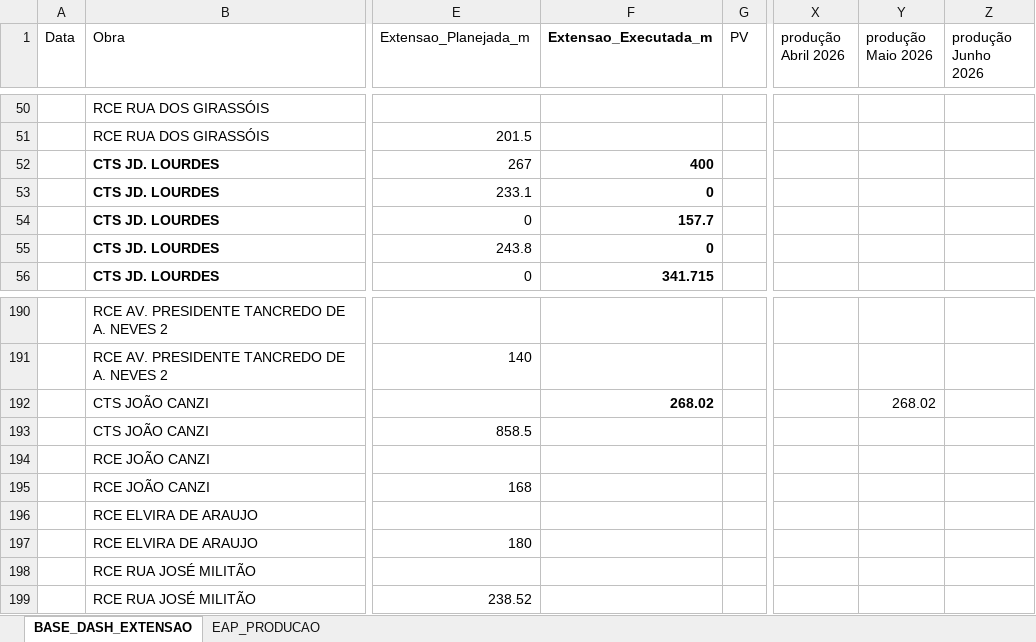
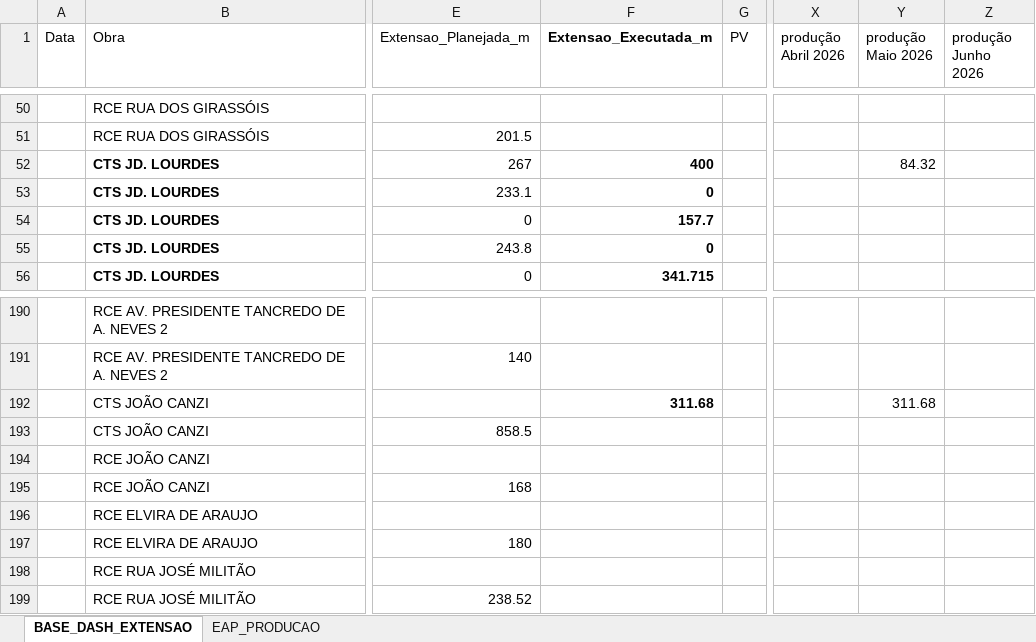
Before and after one commit to integra6a-star/dashboard-obras, an Excel workbook: docs/BASE_DASH_EXTENSAO_POWERBI.xlsx, sheet BASE_DASH_EXTENSAO, drawn as a sheet; only a part is shown, gaps mark what is left out; values as stored, in another font and other column widths than the file's, no borders; table styles not drawn; the diff names each change by its address in the sheet, - before the commit and + after, or states it on an @@ line.

```diff
--- a/docs/BASE_DASH_EXTENSAO_POWERBI.xlsx (sheet BASE_DASH_EXTENSAO)
+++ b/docs/BASE_DASH_EXTENSAO_POWERBI.xlsx (sheet BASE_DASH_EXTENSAO)
-Y52 (produção Maio 2026): (empty)
+Y52 (produção Maio 2026): 84.32
-F192 (Extensao_Executada_m): 268.02
+F192 (Extensao_Executada_m): 311.68
-Y192 (produção Maio 2026): 268.02
+Y192 (produção Maio 2026): 311.68
```
Also changed, not shown: docs/EAP_PRODUCAO.xlsx, 26 other files.
